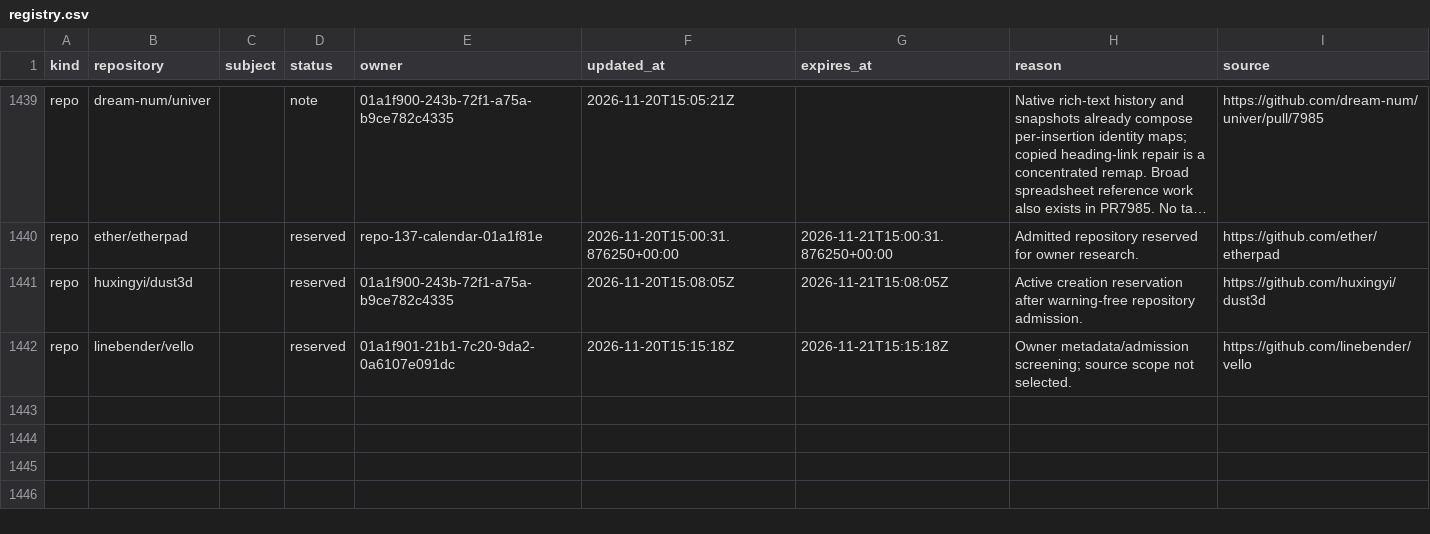
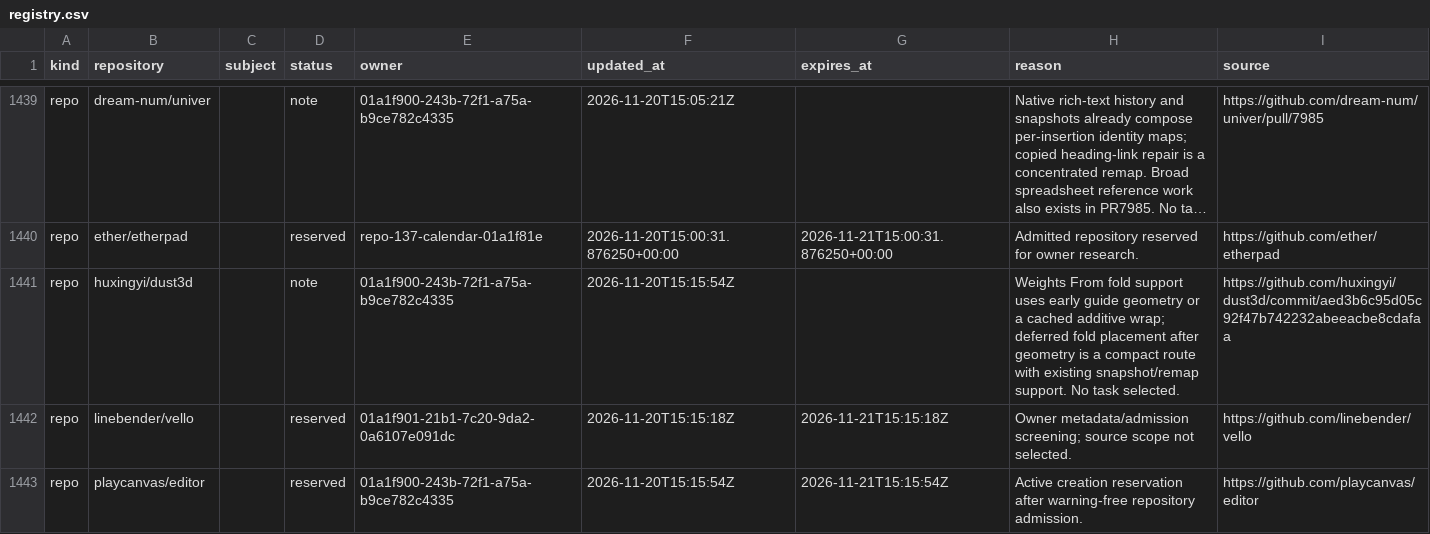
Before and after one commit to samridh-girdhar/disallowed-repos, a CSV file: registry.csv, drawn as a sheet; only a part is shown, gaps mark what is left out; long unchanged cells end in …; the diff names each change by its address in the sheet, - before the commit and + after, or states it on an @@ line.

Commit message:
Close Dust3D screen and reserve PlayCanvas Editor

```diff
--- a/registry.csv
+++ b/registry.csv
-D1441 (status): reserved
+D1441 (status): note
-F1441 (updated_at): 2026-11-20T15:08:05Z
+F1441 (updated_at): 2026-11-20T15:15:54Z
-G1441 (expires_at): 2026-11-21T15:08:05Z
+G1441 (expires_at): (empty)
-H1441 (reason): Active creation reservation after warning-free repository admission.
+H1441 (reason): Weights From fold support uses early guide geometry or a cached additive wrap; deferred fold placement after geometry is a compact route with existing snapshot/remap support. No task selected.
-I1441 (source): https://github.com/huxingyi/dust3d
+I1441 (source): https://github.com/huxingyi/dust3d/commit/aed3b6c95d05c92f47b742232abeeacbe8cdafaa
+row 1443: repo | playcanvas/editor |  | reserved | 01a1f900-243b-72f1-a75a-b9ce782c4335 | 2026-11-20T15:15:54Z | 2026-11-21T15:15:54Z | Active creation reservation after warning-free repository admission. | https://github.com/playcanvas/editor
```
